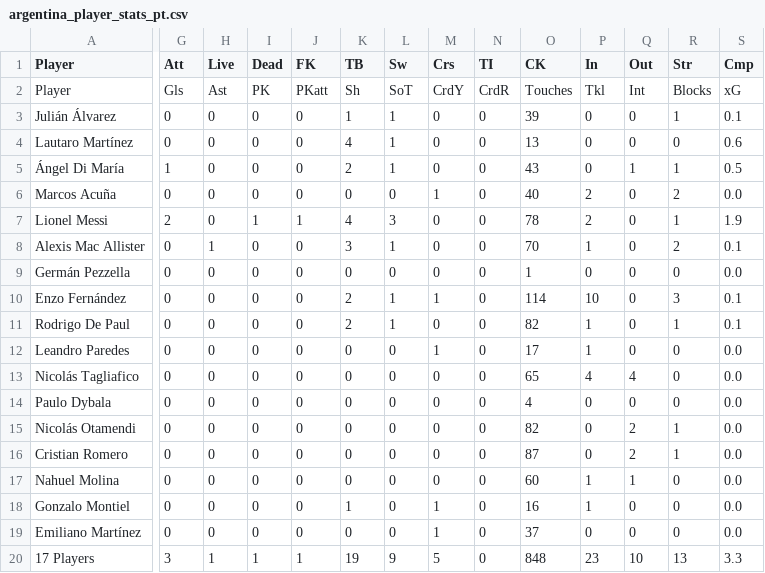
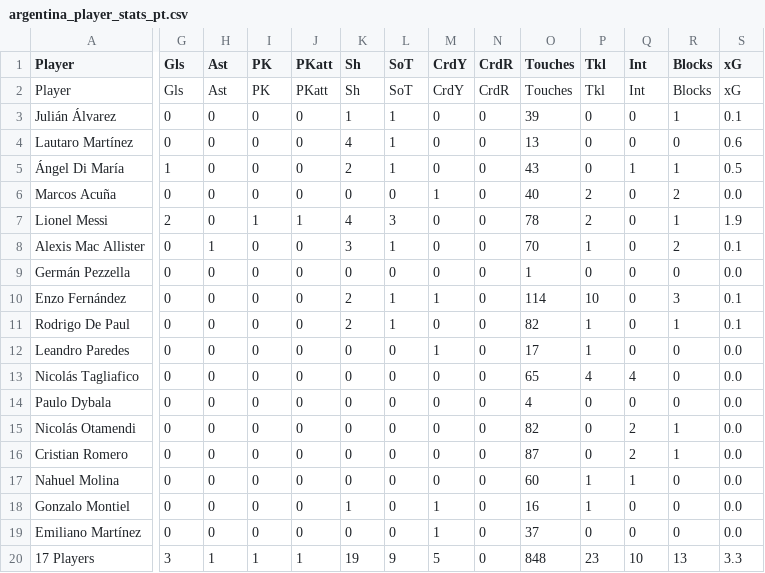
Before and after one commit to ivonne-code/xG-project-code, a CSV file: web-scraping/argentina_player_stats_pt.csv, drawn as a sheet; only a part is shown, gaps mark what is left out; the diff covers the shown part only; the diff names each change by its address in the sheet, - before the commit and + after, or states it on an @@ line.

```diff
--- a/web-scraping/argentina_player_stats_pt.csv
+++ b/web-scraping/argentina_player_stats_pt.csv
-G1: Att
+G1: Gls
-H1: Live
+H1: Ast
-I1: Dead
+I1: PK
-J1: FK
+J1: PKatt
-K1: TB
+K1: Sh
-L1: Sw
+L1: SoT
-M1: Crs
+M1: CrdY
-N1: TI
+N1: CrdR
-O1: CK
+O1: Touches
-P1: In
+P1: Tkl
-Q1: Out
+Q1: Int
-R1: Str
+R1: Blocks
-S1: Cmp
+S1: xG
```
Also changed, not shown: 2 edited cells elsewhere in this file, web-scraping/france_player_stats_pt.csv, 1 other file.
